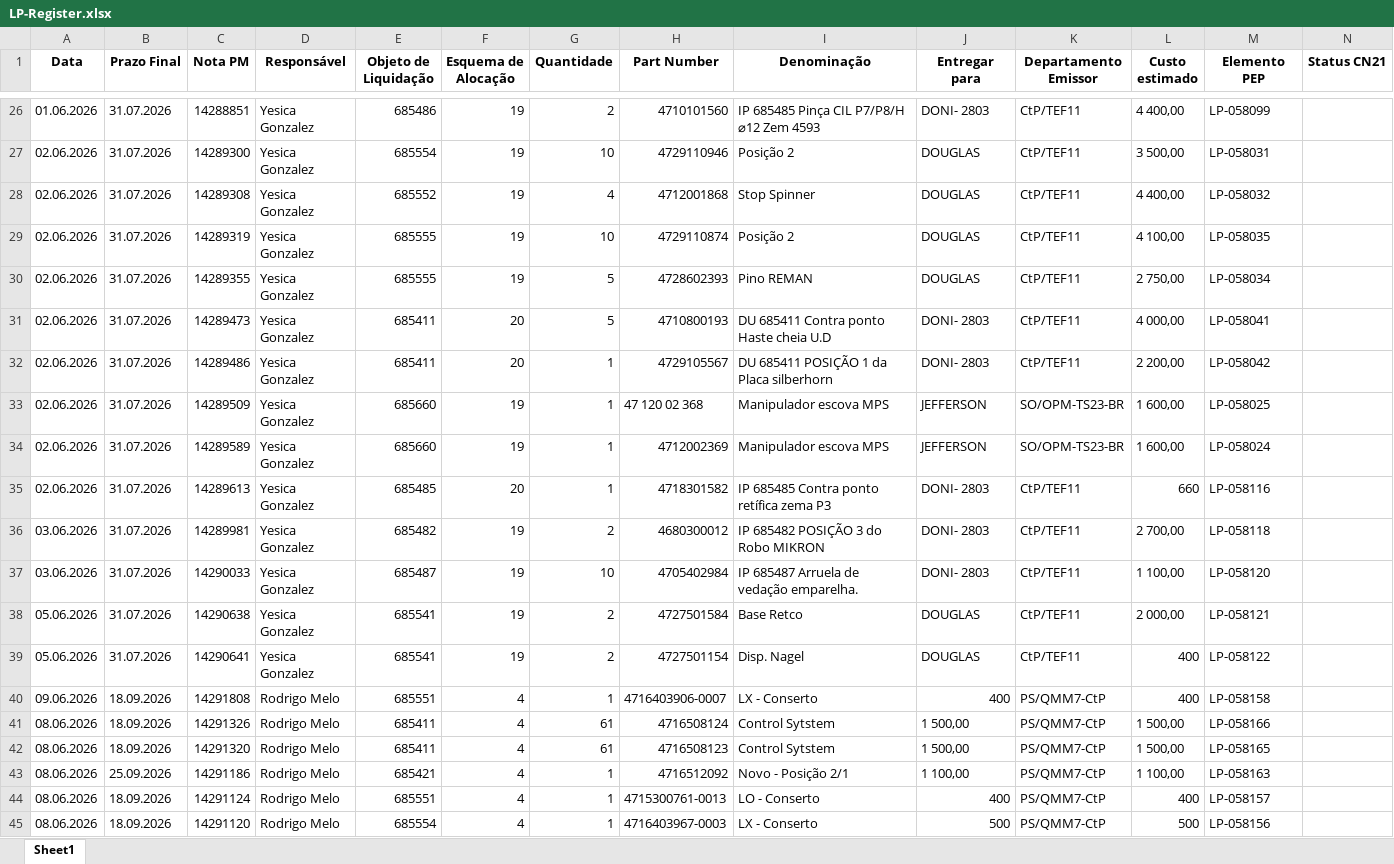
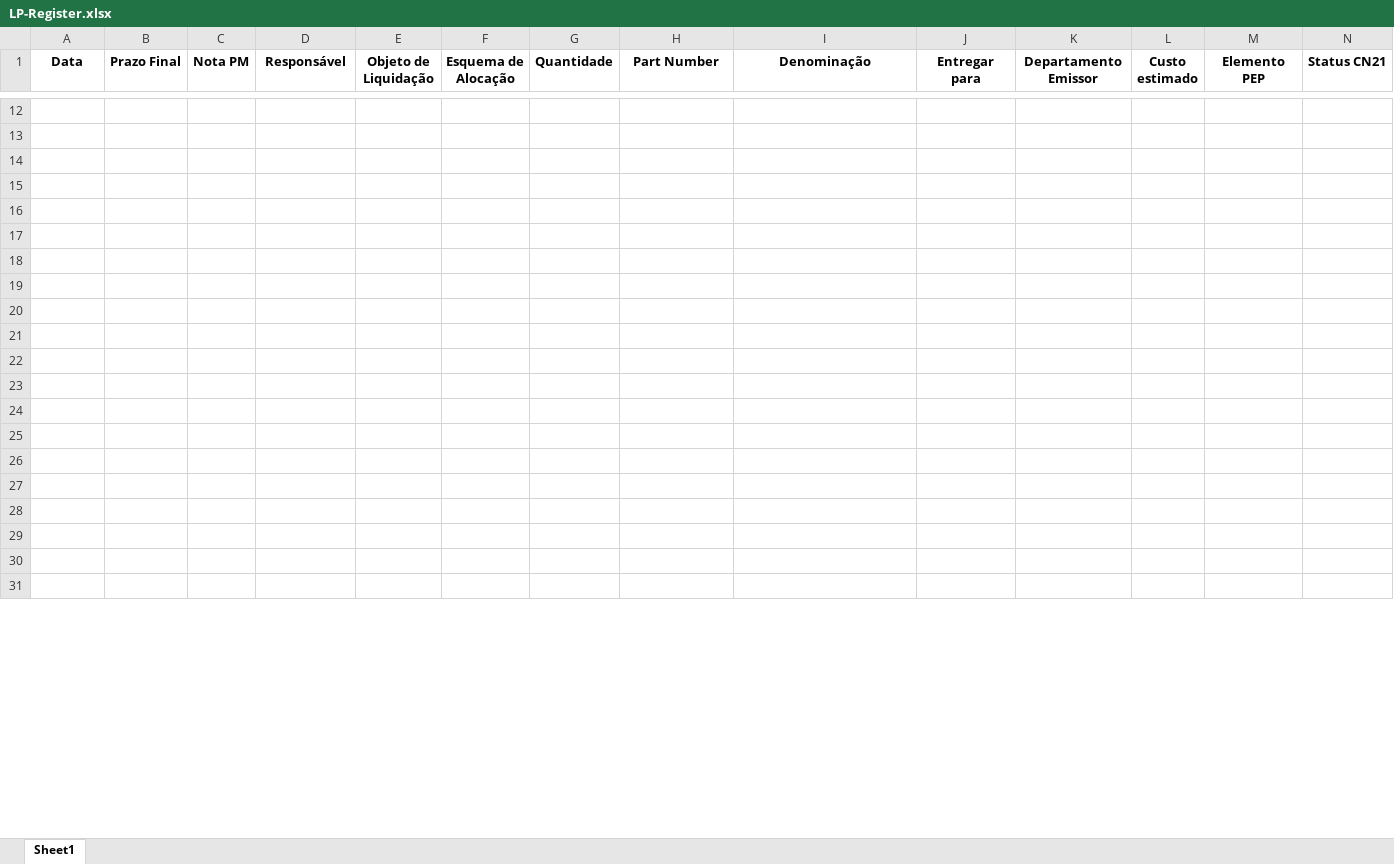
Before and after one commit to JoviOakz/PyAutomateSAP, an Excel workbook: 98 - Excels/LP-Register.xlsx, sheet Sheet1, drawn as a sheet; only a part is shown, gaps mark what is left out; values as stored, in another font and other column widths than the file's, no borders; addresses are those after the commit; rows hold the shown columns only; the diff covers the shown part only; the diff names each change by its address in the sheet, - before the commit and + after, or states it on an @@ line.

```diff
--- a/98 - Excels/LP-Register.xlsx (sheet Sheet1)
+++ b/98 - Excels/LP-Register.xlsx (sheet Sheet1)
-row 12: 01.06.2026 | 31.07.2026 | 14288851 | Yesica Gonzalez | 685486 | 19 | 2 | 4710101560 | IP 685485 Pinça CIL P7/P8/H ⌀12 Zem 4593 | DONI- 2803 | CtP/TEF11 | 4 400,00 | LP-058099
+row 12: (empty)
-row 13: 02.06.2026 | 31.07.2026 | 14289300 | Yesica Gonzalez | 685554 | 19 | 10 | 4729110946 | Posição 2 | DOUGLAS | CtP/TEF11 | 3 500,00 | LP-058031
+row 13: (empty)
-row 14: 02.06.2026 | 31.07.2026 | 14289308 | Yesica Gonzalez | 685552 | 19 | 4 | 4712001868 | Stop Spinner | DOUGLAS | CtP/TEF11 | 4 400,00 | LP-058032
+row 14: (empty)
-row 15: 02.06.2026 | 31.07.2026 | 14289319 | Yesica Gonzalez | 685555 | 19 | 10 | 4729110874 | Posição 2 | DOUGLAS | CtP/TEF11 | 4 100,00 | LP-058035
+row 15: (empty)
-row 16: 02.06.2026 | 31.07.2026 | 14289355 | Yesica Gonzalez | 685555 | 19 | 5 | 4728602393 | Pino REMAN | DOUGLAS | CtP/TEF11 | 2 750,00 | LP-058034
+row 16: (empty)
-row 17: 02.06.2026 | 31.07.2026 | 14289473 | Yesica Gonzalez | 685411 | 20 | 5 | 4710800193 | DU 685411 Contra ponto Haste cheia U.D | DONI- 2803 | CtP/TEF11 | 4 000,00 | LP-058041
+row 17: (empty)
-row 18: 02.06.2026 | 31.07.2026 | 14289486 | Yesica Gonzalez | 685411 | 20 | 1 | 4729105567 | DU 685411 POSIÇÃO 1 da Placa silberhorn | DONI- 2803 | CtP/TEF11 | 2 200,00 | LP-058042
+row 18: (empty)
-row 19: 02.06.2026 | 31.07.2026 | 14289509 | Yesica Gonzalez | 685660 | 19 | 1 | 47 120 02 368 | Manipulador escova MPS | JEFFERSON | SO/OPM-TS23-BR | 1 600,00 | LP-058025
+row 19: (empty)
-row 20: 02.06.2026 | 31.07.2026 | 14289589 | Yesica Gonzalez | 685660 | 19 | 1 | 4712002369 | Manipulador escova MPS | JEFFERSON | SO/OPM-TS23-BR | 1 600,00 | LP-058024
+row 20: (empty)
-row 21: 02.06.2026 | 31.07.2026 | 14289613 | Yesica Gonzalez | 685485 | 20 | 1 | 4718301582 | IP 685485 Contra ponto retífica zema P3 | DONI- 2803 | CtP/TEF11 | 660 | LP-058116
+row 21: (empty)
-row 22: 03.06.2026 | 31.07.2026 | 14289981 | Yesica Gonzalez | 685482 | 19 | 2 | 4680300012 | IP 685482 POSIÇÃO 3 do Robo MIKRON | DONI- 2803 | CtP/TEF11 | 2 700,00 | LP-058118
+row 22: (empty)
-row 23: 03.06.2026 | 31.07.2026 | 14290033 | Yesica Gonzalez | 685487 | 19 | 10 | 4705402984 | IP 685487 Arruela de vedação emparelha. | DONI- 2803 | CtP/TEF11 | 1 100,00 | LP-058120
+row 23: (empty)
-row 24: 05.06.2026 | 31.07.2026 | 14290638 | Yesica Gonzalez | 685541 | 19 | 2 | 4727501584 | Base Retco | DOUGLAS | CtP/TEF11 | 2 000,00 | LP-058121
+row 24: (empty)
-row 25: 05.06.2026 | 31.07.2026 | 14290641 | Yesica Gonzalez | 685541 | 19 | 2 | 4727501154 | Disp. Nagel | DOUGLAS | CtP/TEF11 | 400 | LP-058122
+row 25: (empty)
-row 26: 09.06.2026 | 18.09.2026 | 14291808 | Rodrigo Melo | 685551 | 4 | 1 | 4716403906-0007 | LX - Conserto | 400 | PS/QMM7-CtP | 400 | LP-058158
+row 26: (empty)
-row 27: 08.06.2026 | 18.09.2026 | 14291326 | Rodrigo Melo | 685411 | 4 | 61 | 4716508124 | Control Sytstem | 1 500,00 | PS/QMM7-CtP | 1 500,00 | LP-058166
+row 27: (empty)
-row 28: 08.06.2026 | 18.09.2026 | 14291320 | Rodrigo Melo | 685411 | 4 | 61 | 4716508123 | Control Sytstem | 1 500,00 | PS/QMM7-CtP | 1 500,00 | LP-058165
+row 28: (empty)
-row 29: 08.06.2026 | 25.09.2026 | 14291186 | Rodrigo Melo | 685421 | 4 | 1 | 4716512092 | Novo - Posição 2/1 | 1 100,00 | PS/QMM7-CtP | 1 100,00 | LP-058163
+row 29: (empty)
-row 30: 08.06.2026 | 18.09.2026 | 14291124 | Rodrigo Melo | 685551 | 4 | 1 | 4715300761-0013 | LO - Conserto | 400 | PS/QMM7-CtP | 400 | LP-058157
+row 30: (empty)
-row 31: 08.06.2026 | 18.09.2026 | 14291120 | Rodrigo Melo | 685554 | 4 | 1 | 4716403967-0003 | LX - Conserto | 500 | PS/QMM7-CtP | 500 | LP-058156
+row 31: (empty)
```
Also changed, not shown: 11 added rows, 23 removed rows and 101 edited cells elsewhere in this sheet, 04 - Pointing/01 - LP's/ApontamentoRodrigo.xlsx, 04 - Pointing/01 - LP's/ApontamentoYesica.xlsx, 9 other files.
